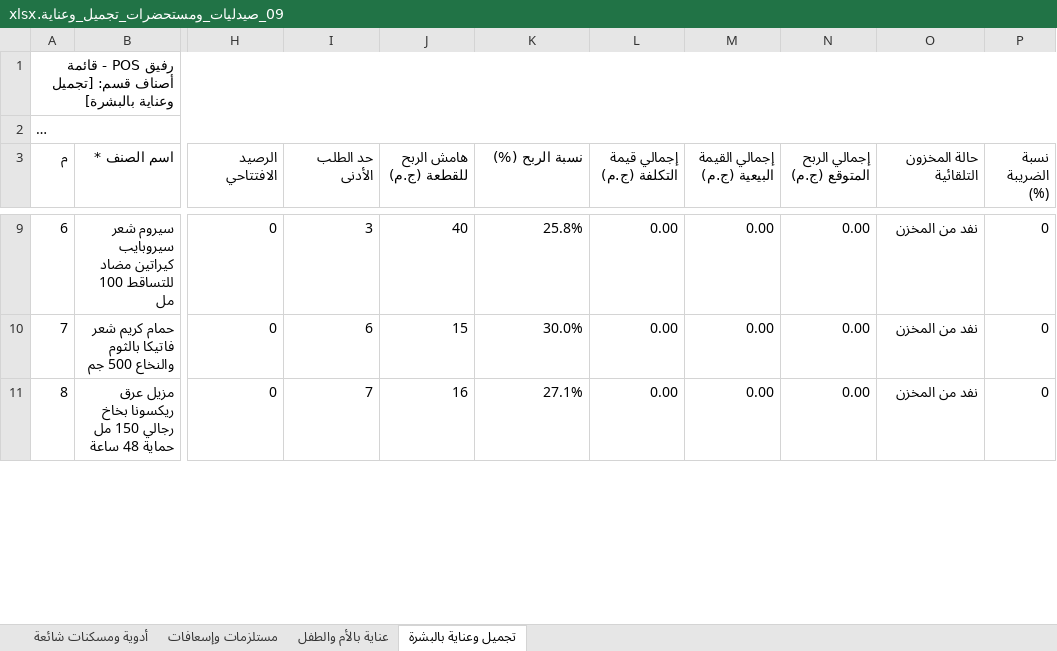
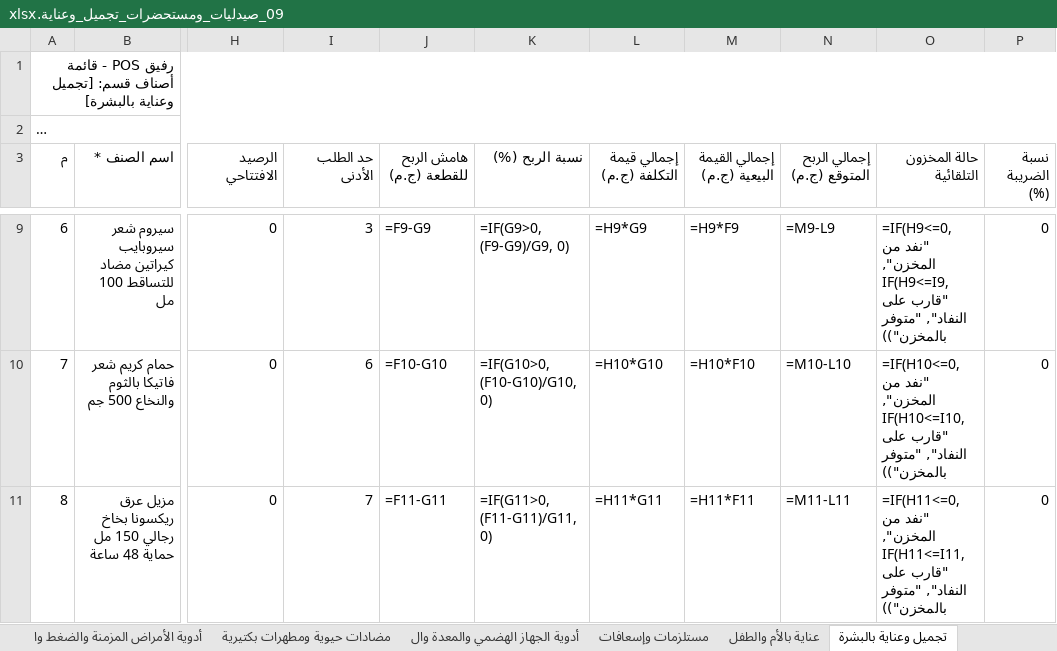
Before and after one commit to ISlamKhaledAli/RAFIQ, an Excel workbook: قوالب_أصناف_المحلات_Excel/09_صيدليات_ومستحضرات_تجميل_وعناية.xlsx, sheet تجميل وعناية بالبشرة, drawn as a sheet; only a part is shown, gaps mark what is left out; long unchanged cells end in …; values as stored, in another font and other column widths than the file's, no borders; formulas without a stored value are shown as written; the diff covers the shown part only; the diff names each change by its address in the sheet, - before the commit and + after, or states it on an @@ line.

```diff
--- a/قوالب_أصناف_المحلات_Excel/09_صيدليات_ومستحضرات_تجميل_وعناية.xlsx (sheet تجميل وعناية بالبشرة)
+++ b/قوالب_أصناف_المحلات_Excel/09_صيدليات_ومستحضرات_تجميل_وعناية.xlsx (sheet تجميل وعناية بالبشرة)
+sheet tab: أدوية الأمراض المزمنة والضغط وا
+sheet tab: مضادات حيوية ومطهرات بكتيرية
+sheet tab: أدوية الجهاز الهضمي والمعدة وال
-J9 (هامش الربح للقطعة (ج.م)): 40
+J9 (هامش الربح للقطعة (ج.م)): =F9-G9
-K9 (نسبة الربح (%)): 25.8%
+K9 (نسبة الربح (%)): =IF(G9>0, (F9-G9)/G9, 0)
-L9 (إجمالي قيمة التكلفة (ج.م)): 0.00
+L9 (إجمالي قيمة التكلفة (ج.م)): =H9*G9
-M9 (إجمالي القيمة البيعية (ج.م)): 0.00
+M9 (إجمالي القيمة البيعية (ج.م)): =H9*F9
-N9 (إجمالي الربح المتوقع (ج.م)): 0.00
+N9 (إجمالي الربح المتوقع (ج.م)): =M9-L9
-O9 (حالة المخزون التلقائية): نفد من المخزن
+O9 (حالة المخزون التلقائية): =IF(H9<=0, "نفد من المخزن", IF(H9<=I9, "قارب على النفاد", "متوفر بالمخزن"))
-J10 (هامش الربح للقطعة (ج.م)): 15
+J10 (هامش الربح للقطعة (ج.م)): =F10-G10
-K10 (نسبة الربح (%)): 30.0%
+K10 (نسبة الربح (%)): =IF(G10>0, (F10-G10)/G10, 0)
-L10 (إجمالي قيمة التكلفة (ج.م)): 0.00
+L10 (إجمالي قيمة التكلفة (ج.م)): =H10*G10
-M10 (إجمالي القيمة البيعية (ج.م)): 0.00
+M10 (إجمالي القيمة البيعية (ج.م)): =H10*F10
-N10 (إجمالي الربح المتوقع (ج.م)): 0.00
+N10 (إجمالي الربح المتوقع (ج.م)): =M10-L10
-O10 (حالة المخزون التلقائية): نفد من المخزن
+O10 (حالة المخزون التلقائية): =IF(H10<=0, "نفد من المخزن", IF(H10<=I10, "قارب على النفاد", "متوفر بالمخزن"))
-J11 (هامش الربح للقطعة (ج.م)): 16
+J11 (هامش الربح للقطعة (ج.م)): =F11-G11
-K11 (نسبة الربح (%)): 27.1%
+K11 (نسبة الربح (%)): =IF(G11>0, (F11-G11)/G11, 0)
-L11 (إجمالي قيمة التكلفة (ج.م)): 0.00
+L11 (إجمالي قيمة التكلفة (ج.م)): =H11*G11
-M11 (إجمالي القيمة البيعية (ج.م)): 0.00
+M11 (إجمالي القيمة البيعية (ج.م)): =H11*F11
-N11 (إجمالي الربح المتوقع (ج.م)): 0.00
+N11 (إجمالي الربح المتوقع (ج.م)): =M11-L11
-O11 (حالة المخزون التلقائية): نفد من المخزن
+O11 (حالة المخزون التلقائية): =IF(H11<=0, "نفد من المخزن", IF(H11<=I11, "قارب على النفاد", "متوفر بالمخزن"))
```
Also changed, not shown: 17 added rows, 1 removed row and 48 edited cells elsewhere in this sheet, sheet أدوية ومسكنات شائعة وفيتامينات, sheet مستلزمات وإسعافات, sheet عناية بالأم والطفل, other sheet tabs, 4 other files.
